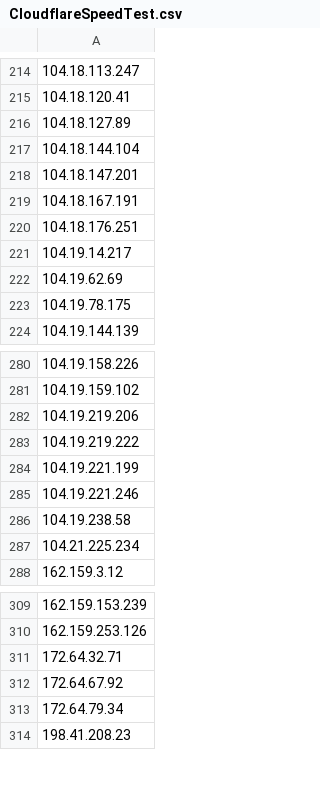
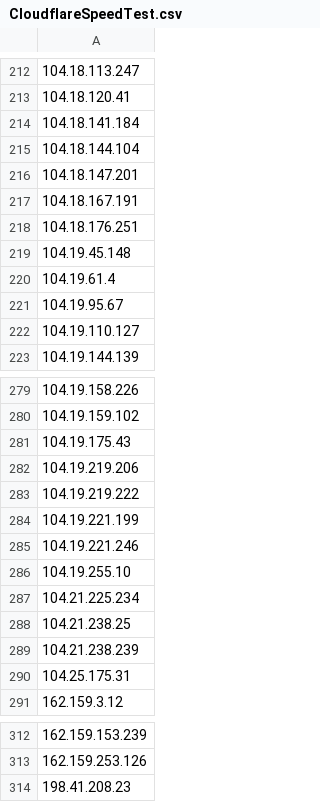
Before and after one commit to eavil666/cf-ip, a CSV file: CloudflareSpeedTest.csv, drawn as a sheet; only a part is shown, gaps mark what is left out; removed rows and columns are numbered as before the commit, all else as after; the diff covers the shown part only; the diff names each change by its address in the sheet, - before the commit and + after, or states it on an @@ line.

```diff
--- a/CloudflareSpeedTest.csv
+++ b/CloudflareSpeedTest.csv
-A214: 104.18.127.89
+A214: 104.18.141.184
-A219: 104.19.14.217
+A219: 104.19.45.148
-A220: 104.19.62.69
+A220: 104.19.61.4
-A221: 104.19.78.175
+A221: 104.19.95.67
+row 222: 104.19.110.127
+row 281: 104.19.175.43
-A286: 104.19.238.58
+A286: 104.19.255.10
+row 288: 104.21.238.25
+row 289: 104.21.238.239
+row 290: 104.25.175.31
-row 311: 172.64.32.71
-row 312: 172.64.67.92
-row 313: 172.64.79.34
```
Also changed, not shown: 2 added rows, 4 removed rows and 4 edited cells elsewhere in this file.
